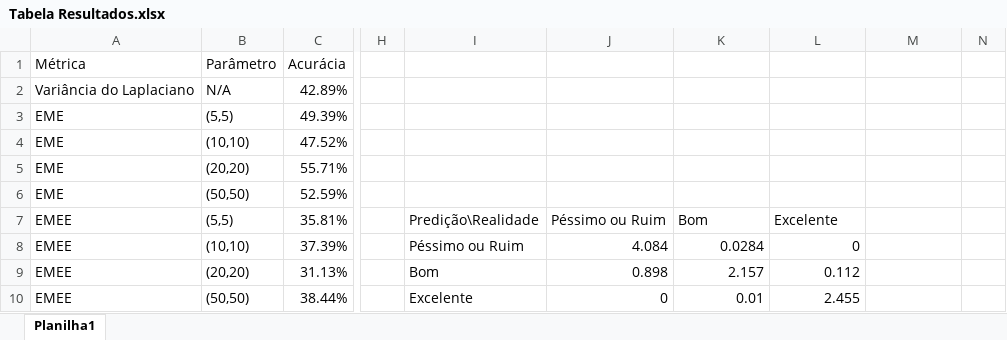
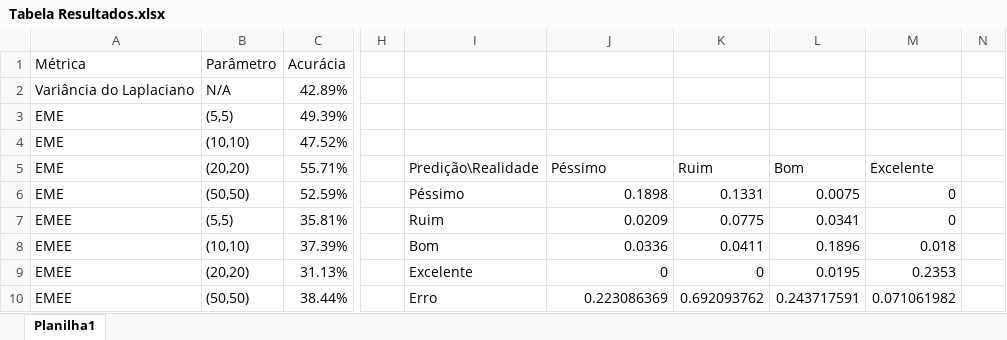
Before and after one commit to Riccellisp/ProjetoPecem, an Excel workbook: Carlos-SVMClassifier/Tabela Resultados.xlsx, sheet Planilha1, drawn as a sheet; only a part is shown, gaps mark what is left out; values as stored, in another font and other column widths than the file's, no borders; conditional formats and table styles not drawn; the diff covers the shown part only; the diff names each change by its address in the sheet, - before the commit and + after, or states it on an @@ line.

```diff
--- a/Carlos-SVMClassifier/Tabela Resultados.xlsx (sheet Planilha1)
+++ b/Carlos-SVMClassifier/Tabela Resultados.xlsx (sheet Planilha1)
-I5: (empty)
+I5: Predição\Realidade
-J5: (empty)
+J5: Péssimo
-K5: (empty)
+K5: Ruim
-L5: (empty)
+L5: Bom
-M5: (empty)
+M5: Excelente
-I6: (empty)
+I6: Péssimo
-J6: (empty)
+J6: 0.1898
-K6: (empty)
+K6: 0.1331
-L6: (empty)
+L6: 0.0075
-M6:M7: (empty)
+M6:M7: 0
-I7: Predição\Realidade
+I7: Ruim
-J7: Péssimo ou Ruim
+J7: 0.0209
-K7: Bom
+K7: 0.0775
-L7: Excelente
+L7: 0.0341
-I8: Péssimo ou Ruim
+I8: Bom
-J8: 4.084
+J8: 0.0336
-K8: 0.0284
+K8: 0.0411
-L8: 0
+L8: 0.1896
-M8: (empty)
+M8: 0.018
-I9: Bom
+I9: Excelente
-J9: 0.898
+J9: 0
-K9: 2.157
+K9: 0
-L9: 0.112
+L9: 0.0195
-M9: (empty)
+M9: 0.2353
-I10: Excelente
+I10: Erro
-J10: 0
+J10: 0.223086369
-K10: 0.01
+K10: 0.692093762
-L10: 2.455
+L10: 0.243717591
-M10: (empty)
+M10: 0.071061982
```
Also changed, not shown: 24 edited cells elsewhere in this sheet, 1 other file.
